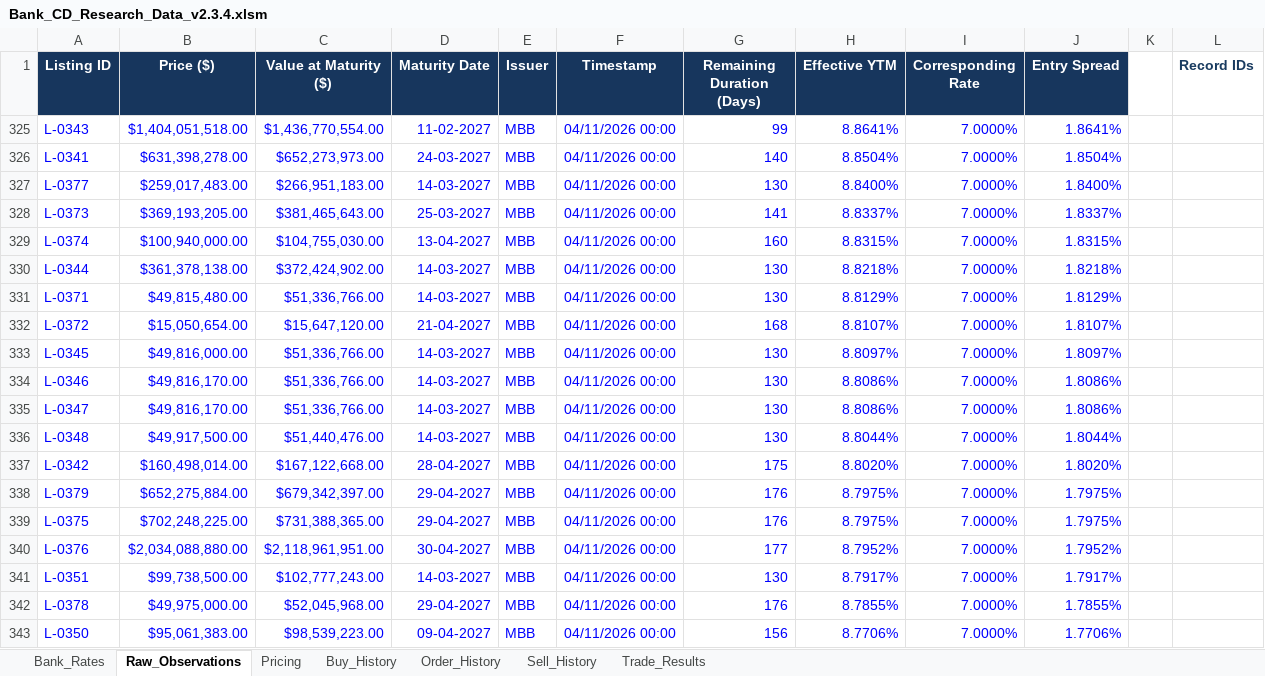
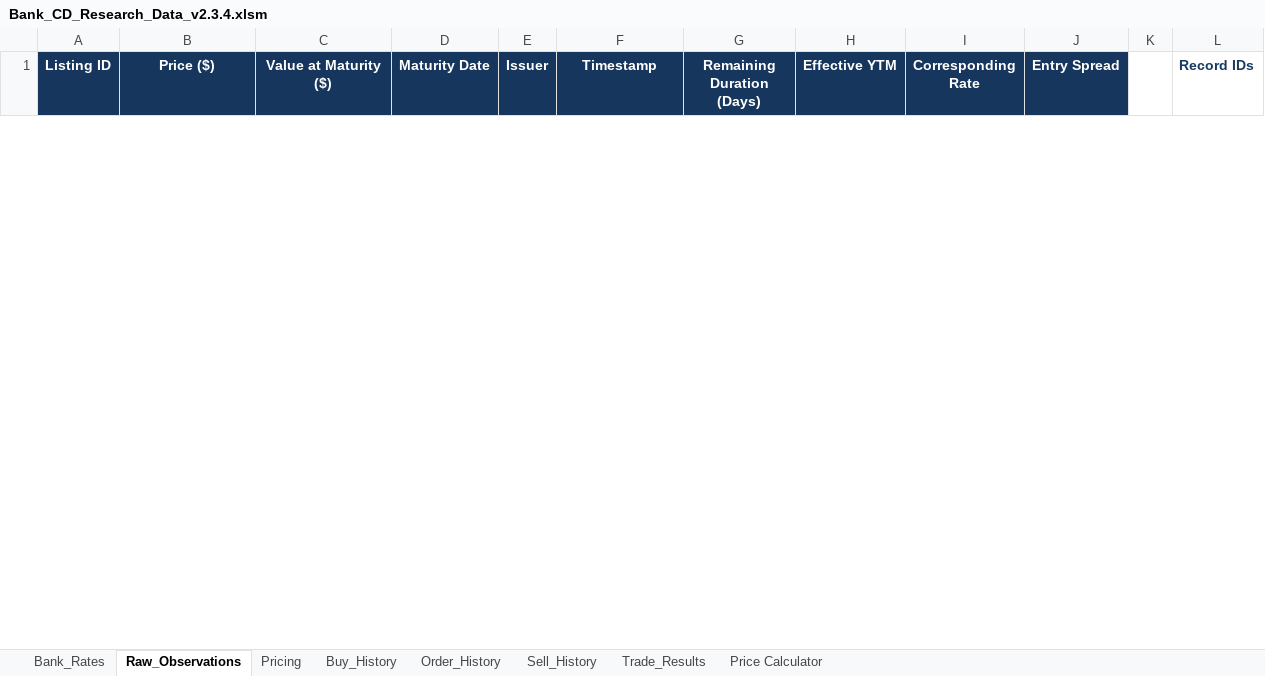
Before and after one commit to NGUYEN-VAN-TRUNG-08/BankCDPricing, an Excel workbook: Bank_CD_Research_Data_v2.3.4.xlsm, sheet Raw_Observations, drawn as a sheet; only a part is shown; values as stored, in another font and other column widths than the file's, no borders; table styles not drawn; removed rows and columns are numbered as before the commit, all else as after; the diff covers the shown part only; the diff names each change by its address in the sheet, - before the commit and + after, or states it on an @@ line.

Commit message:
update data

```diff
--- a/Bank_CD_Research_Data_v2.3.4.xlsm (sheet Raw_Observations)
+++ b/Bank_CD_Research_Data_v2.3.4.xlsm (sheet Raw_Observations)
+sheet tab: Price Calculator
@@ row 325 hidden: L-0343 | $1,404,051,518.00 | $1,436,770,554.00 | 11-02-2027 | MBB | 04/11/2026 00:00 | 99 | 8.8641% | 7.0000% | 1.8641% @@
@@ row 326 hidden: L-0341 | $631,398,278.00 | $652,273,973.00 | 24-03-2027 | MBB | 04/11/2026 00:00 | 140 | 8.8504% | 7.0000% | 1.8504% @@
@@ row 327 hidden: L-0377 | $259,017,483.00 | $266,951,183.00 | 14-03-2027 | MBB | 04/11/2026 00:00 | 130 | 8.8400% | 7.0000% | 1.8400% @@
@@ row 328 hidden: L-0373 | $369,193,205.00 | $381,465,643.00 | 25-03-2027 | MBB | 04/11/2026 00:00 | 141 | 8.8337% | 7.0000% | 1.8337% @@
@@ row 329 hidden: L-0374 | $100,940,000.00 | $104,755,030.00 | 13-04-2027 | MBB | 04/11/2026 00:00 | 160 | 8.8315% | 7.0000% | 1.8315% @@
@@ row 330 hidden: L-0344 | $361,378,138.00 | $372,424,902.00 | 14-03-2027 | MBB | 04/11/2026 00:00 | 130 | 8.8218% | 7.0000% | 1.8218% @@
@@ row 331 hidden: L-0371 | $49,815,480.00 | $51,336,766.00 | 14-03-2027 | MBB | 04/11/2026 00:00 | 130 | 8.8129% | 7.0000% | 1.8129% @@
@@ row 332 hidden: L-0372 | $15,050,654.00 | $15,647,120.00 | 21-04-2027 | MBB | 04/11/2026 00:00 | 168 | 8.8107% | 7.0000% | 1.8107% @@
@@ row 333 hidden: L-0345 | $49,816,000.00 | $51,336,766.00 | 14-03-2027 | MBB | 04/11/2026 00:00 | 130 | 8.8097% | 7.0000% | 1.8097% @@
@@ row 334 hidden: L-0346 | $49,816,170.00 | $51,336,766.00 | 14-03-2027 | MBB | 04/11/2026 00:00 | 130 | 8.8086% | 7.0000% | 1.8086% @@
@@ row 335 hidden: L-0347 | $49,816,170.00 | $51,336,766.00 | 14-03-2027 | MBB | 04/11/2026 00:00 | 130 | 8.8086% | 7.0000% | 1.8086% @@
@@ row 336 hidden: L-0348 | $49,917,500.00 | $51,440,476.00 | 14-03-2027 | MBB | 04/11/2026 00:00 | 130 | 8.8044% | 7.0000% | 1.8044% @@
@@ row 337 hidden: L-0342 | $160,498,014.00 | $167,122,668.00 | 28-04-2027 | MBB | 04/11/2026 00:00 | 175 | 8.8020% | 7.0000% | 1.8020% @@
@@ row 338 hidden: L-0379 | $652,275,884.00 | $679,342,397.00 | 29-04-2027 | MBB | 04/11/2026 00:00 | 176 | 8.7975% | 7.0000% | 1.7975% @@
@@ row 339 hidden: L-0375 | $702,248,225.00 | $731,388,365.00 | 29-04-2027 | MBB | 04/11/2026 00:00 | 176 | 8.7975% | 7.0000% | 1.7975% @@
@@ row 340 hidden: L-0376 | $2,034,088,880.00 | $2,118,961,951.00 | 30-04-2027 | MBB | 04/11/2026 00:00 | 177 | 8.7952% | 7.0000% | 1.7952% @@
@@ row 341 hidden: L-0351 | $99,738,500.00 | $102,777,243.00 | 14-03-2027 | MBB | 04/11/2026 00:00 | 130 | 8.7917% | 7.0000% | 1.7917% @@
@@ row 342 hidden: L-0378 | $49,975,000.00 | $52,045,968.00 | 29-04-2027 | MBB | 04/11/2026 00:00 | 176 | 8.7855% | 7.0000% | 1.7855% @@
@@ row 343 hidden: L-0350 | $95,061,383.00 | $98,539,223.00 | 09-04-2027 | MBB | 04/11/2026 00:00 | 156 | 8.7706% | 7.0000% | 1.7706% @@
```
Also changed, not shown: 28 added rows and 36 hidden or unhidden rows elsewhere in this sheet, sheet Pricing, sheet Trade_Results, sheet Order_History, sheet Sell_History, sheet Buy_History, hidden cells.
